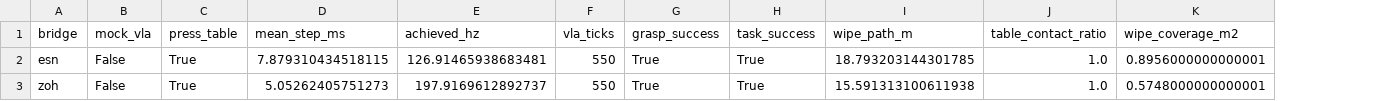
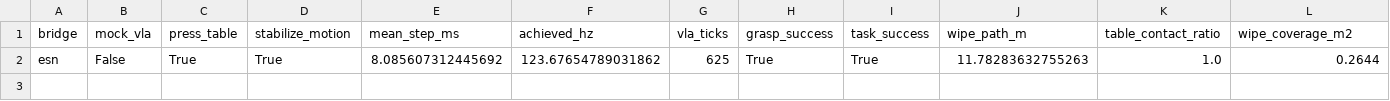
Before and after one commit to IHIMEKPEN/research_summer_2026, a CSV file: research/results/step3_live_wipe/live_wipe_summary_live.csv, drawn as a sheet; only a part is shown; removed rows and columns are numbered as before the commit, all else as after; rows hold the shown columns only; the diff names each change by its address in the sheet, - before the commit and + after, or states it on an @@ line.

Commit message:
Update UnifoLM-VLA evaluation metrics and paths
- Marked `unifolm-vla` subproject commit as dirty to indicate ongoing modifications.
- Revised `main.tex` in the ICRA 2027 paper to clarify the impact of the proximity-synthetic grasp and motion clamps on task success and table contact metrics.
- Updated JSON and CSV reports to reflect improved performance metrics, including successful task completion and enhanced table contact ratios for the ESN method.
- Enhanced evaluation scripts to incorporate the new `stabilize_motion` feature, ensuring clarity in the live wipe process and its implications for grasping performance.
- Introduced a new function for namespaced results paths for different VLA backends, improving organization of experiment results.

These updates enhance the accuracy and usability of the research framework, facilitating better evaluation and understanding of the UnifoLM project outcomes.

```diff
--- a/research/results/step3_live_wipe/live_wipe_summary_live.csv
+++ b/research/results/step3_live_wipe/live_wipe_summary_live.csv
+column D (stabilize_motion), row 2: True
-E2 (mean_step_ms): 7.879310434518115
+E2 (mean_step_ms): 8.085607312445692
-F2 (achieved_hz): 126.91465938683481
+F2 (achieved_hz): 123.67654789031862
-G2 (vla_ticks): 550
+G2 (vla_ticks): 625
-J2 (wipe_path_m): 18.793203144301785
+J2 (wipe_path_m): 11.78283632755263
-L2 (wipe_coverage_m2): 0.8956000000000001
+L2 (wipe_coverage_m2): 0.2644
-row 3: zoh | False | True | 5.05262405751273 | 197.9169612892737 | 550 | True | True | 15.591313100611938 | 1.0 | 0.5748000000000001
```
Also changed, not shown: 19 other files.
